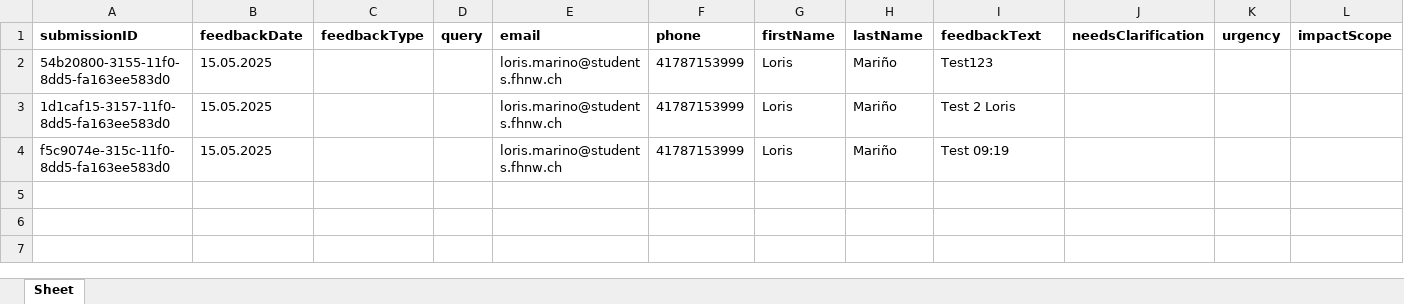
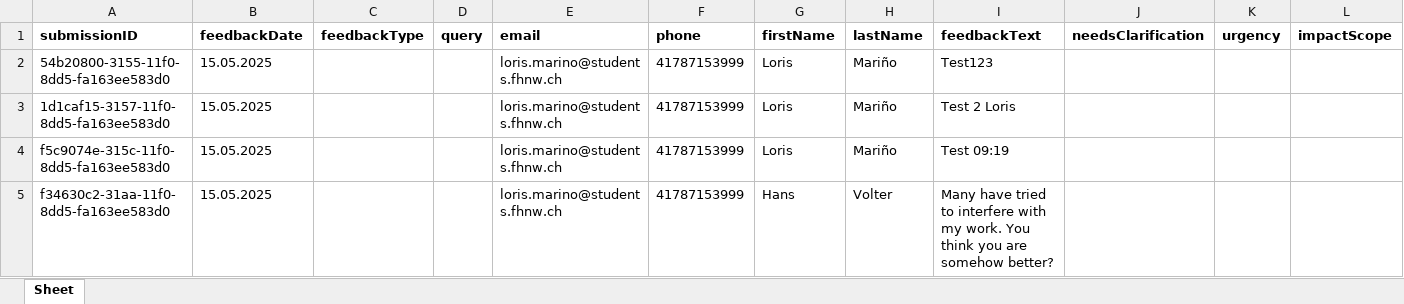
Before and after one commit to DigiBP/25DIGIBP1, an Excel workbook: Python/form_data.xlsx, sheet Sheet, drawn as a sheet; only a part is shown; values as stored, in another font and other column widths than the file's, no borders; rows hold the shown columns only; the diff covers the shown part only; the diff names each change by its address in the sheet, - before the commit and + after, or states it on an @@ line.

```diff
--- a/Python/form_data.xlsx (sheet Sheet)
+++ b/Python/form_data.xlsx (sheet Sheet)
+row 5: f34630c2-31aa-11f0-8dd5-fa163ee583d0 | 15.05.2025 |  |  | loris.marino@students.fhnw.ch | 41787153999 | Hans | Volter | Many have tried to interfere with my work. You think you are somehow better?
```
Also changed, not shown: 1 added row elsewhere in this sheet, 2 other files.
